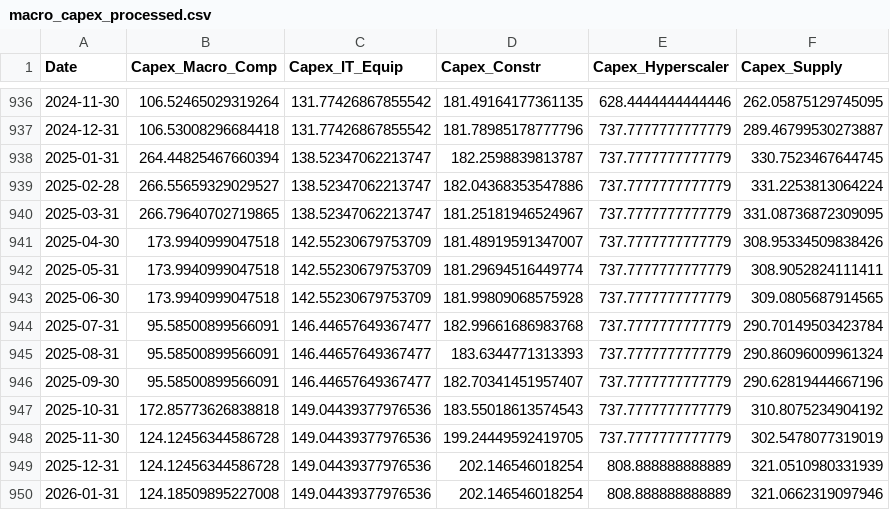
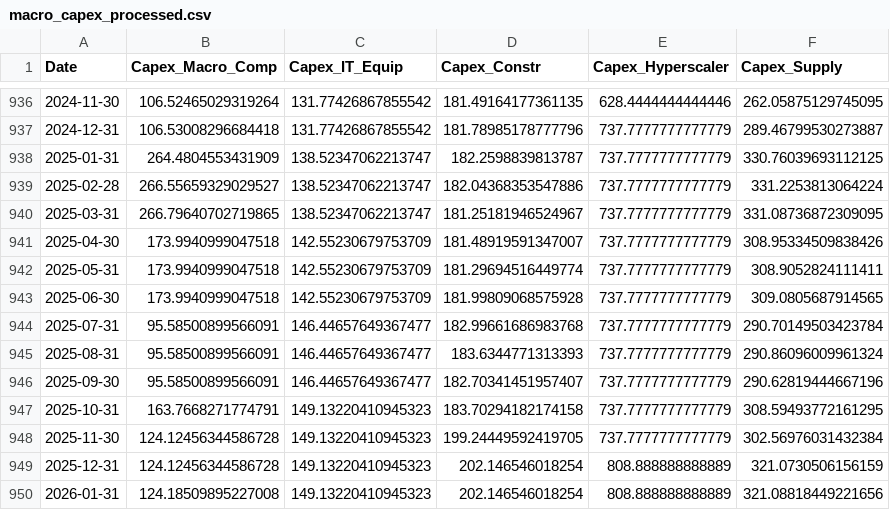
Before and after one commit to mjmonnot/ai-bubble-pressure-score-v1, a CSV file: data/processed/macro_capex_processed.csv, drawn as a sheet; only a part is shown, gaps mark what is left out.

```diff
--- a/data/processed/macro_capex_processed.csv
+++ b/data/processed/macro_capex_processed.csv
@@ -937,3 +937,3 @@ Date,Capex_Macro_Comp,Capex_IT_Equip,Capex_Constr,Capex_Hyperscaler,Capex_Supply
 2024-12-31,106.53008296684418,131.77426867855542,181.78985178777796,737.7777777777779,289.46799530273887
-2025-01-31,264.44825467660394,138.52347062213747,182.2598839813787,737.7777777777779,330.7523467644745
+2025-01-31,264.4804553431909,138.52347062213747,182.2598839813787,737.7777777777779,330.76039693112125
 2025-02-28,266.55659329029527,138.52347062213747,182.04368353547886,737.7777777777779,331.2253813064224
@@ -946,5 +946,5 @@ Date,Capex_Macro_Comp,Capex_IT_Equip,Capex_Constr,Capex_Hyperscaler,Capex_Supply
 2025-09-30,95.58500899566091,146.44657649367477,182.70341451957407,737.7777777777779,290.62819444667196
-2025-10-31,172.85773626838818,149.04439377976536,183.55018613574543,737.7777777777779,310.8075234904192
-2025-11-30,124.12456344586728,149.04439377976536,199.24449592419705,737.7777777777779,302.5478077319019
-2025-12-31,124.12456344586728,149.04439377976536,202.146546018254,808.888888888889,321.0510980331939
-2026-01-31,124.18509895227008,149.04439377976536,202.146546018254,808.888888888889,321.0662319097946
+2025-10-31,163.7668271774791,149.13220410945323,183.70294182174158,737.7777777777779,308.59493772161295
+2025-11-30,124.12456344586728,149.13220410945323,199.24449592419705,737.7777777777779,302.56976031432384
+2025-12-31,124.12456344586728,149.13220410945323,202.146546018254,808.888888888889,321.0730506156159
+2026-01-31,124.18509895227008,149.13220410945323,202.146546018254,808.888888888889,321.08818449221656
```
Also changed, not shown: data/processed/adoption_processed.csv, data/processed/aibps_monthly.csv, 5 other files.
